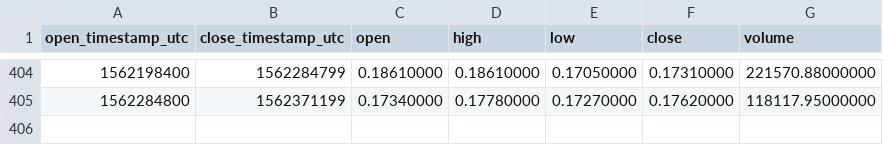
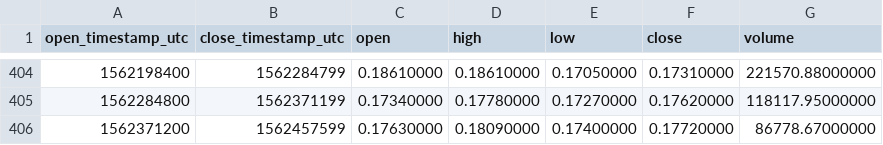
Before and after one commit to cryptobigbro/binance-EOSBNB, a CSV file: binance-EOSBNB-1d.csv, drawn as a sheet; only a part is shown, gaps mark what is left out.

```diff
--- a/binance-EOSBNB-1d.csv
+++ b/binance-EOSBNB-1d.csv
@@ -405 +405,2 @@ open_timestamp_utc,close_timestamp_utc,open,high,low,close,volume
 1562284800,1562371199,0.17340000,0.17780000,0.17270000,0.17620000,118117.95000000
+1562371200,1562457599,0.17630000,0.18090000,0.17400000,0.17720000,86778.67000000
```
Also changed, not shown: binance-EOSBNB-1h.csv.
